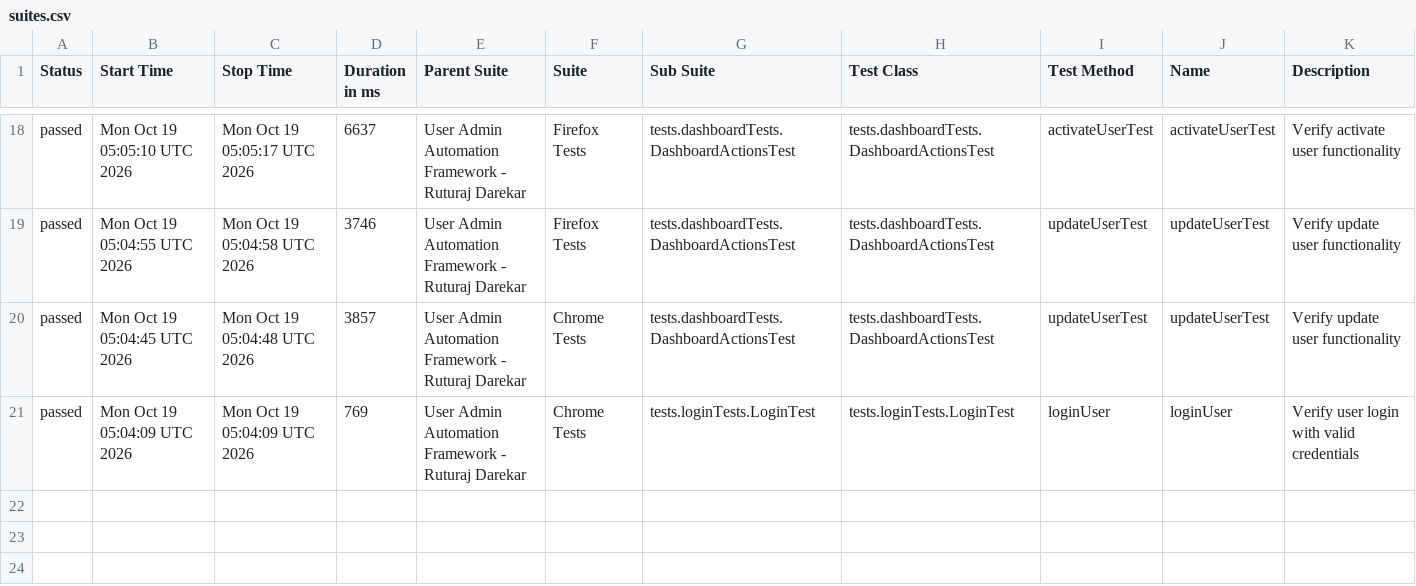
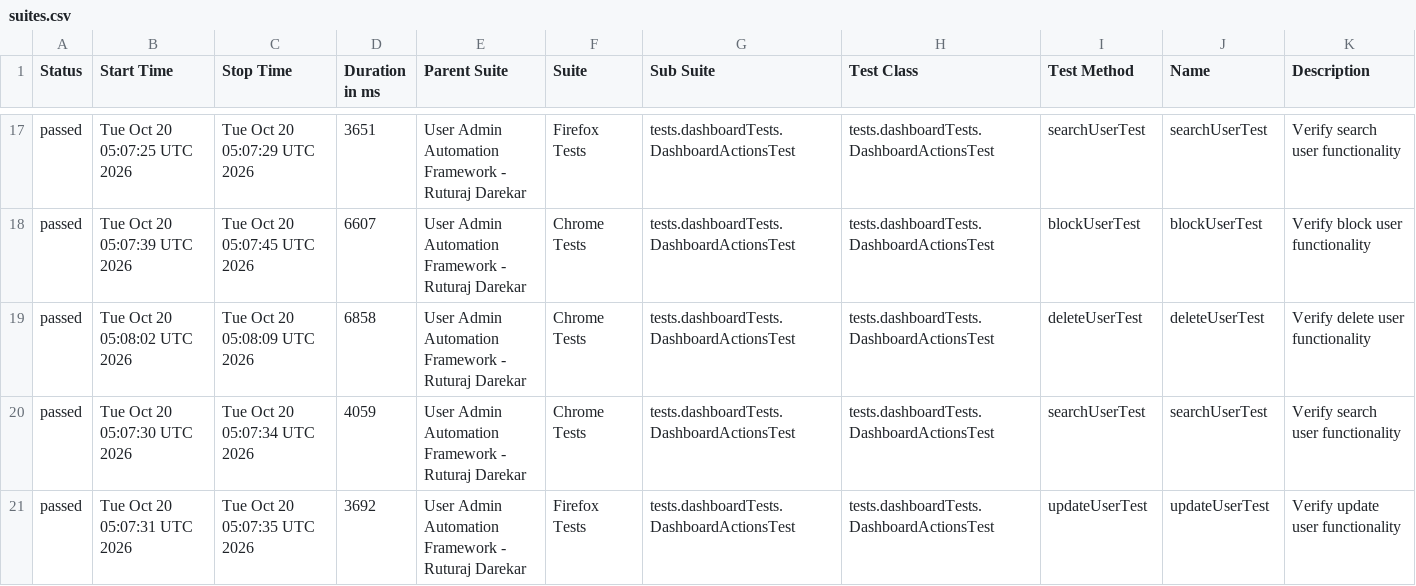
Before and after one commit to Ruturaj0861/user-admin-automation, a CSV file: data/suites.csv, drawn as a sheet; only a part is shown, gaps mark what is left out; the diff covers the shown part only.

```diff
--- a/data/suites.csv
+++ b/data/suites.csv
@@ -18,4 +17,5 @@
-"passed","Mon Oct 19 05:05:10 UTC 2026","Mon Oct 19 05:05:17 UTC 2026","6637","User Admin Automation Framework - Ruturaj Darekar","Firefox Tests","tests.dashboardTests.DashboardActionsTest","tests.dashboardTests.DashboardActionsTest","activateUserTest","activateUserTest","Verify activate user functionality"
-"passed","Mon Oct 19 05:04:55 UTC 2026","Mon Oct 19 05:04:58 UTC 2026","3746","User Admin Automation Framework - Ruturaj Darekar","Firefox Tests","tests.dashboardTests.DashboardActionsTest","tests.dashboardTests.DashboardActionsTest","updateUserTest","updateUserTest","Verify update user functionality"
-"passed","Mon Oct 19 05:04:45 UTC 2026","Mon Oct 19 05:04:48 UTC 2026","3857","User Admin Automation Framework - Ruturaj Darekar","Chrome Tests","tests.dashboardTests.DashboardActionsTest","tests.dashboardTests.DashboardActionsTest","updateUserTest","updateUserTest","Verify update user functionality"
-"passed","Mon Oct 19 05:04:09 UTC 2026","Mon Oct 19 05:04:09 UTC 2026","769","User Admin Automation Framework - Ruturaj Darekar","Chrome Tests","tests.loginTests.LoginTest","tests.loginTests.LoginTest","loginUser","loginUser","Verify user login with valid credentials"
+"passed","Tue Oct 20 05:07:25 UTC 2026","Tue Oct 20 05:07:29 UTC 2026","3651","User Admin Automation Framework - Ruturaj Darekar","Firefox Tests","tests.dashboardTests.DashboardActionsTest","tests.dashboardTests.DashboardActionsTest","searchUserTest","searchUserTest","Verify search user functionality"
+"passed","Tue Oct 20 05:07:39 UTC 2026","Tue Oct 20 05:07:45 UTC 2026","6607","User Admin Automation Framework - Ruturaj Darekar","Chrome Tests","tests.dashboardTests.DashboardActionsTest","tests.dashboardTests.DashboardActionsTest","blockUserTest","blockUserTest","Verify block user functionality"
+"passed","Tue Oct 20 05:08:02 UTC 2026","Tue Oct 20 05:08:09 UTC 2026","6858","User Admin Automation Framework - Ruturaj Darekar","Chrome Tests","tests.dashboardTests.DashboardActionsTest","tests.dashboardTests.DashboardActionsTest","deleteUserTest","deleteUserTest","Verify delete user functionality"
+"passed","Tue Oct 20 05:07:30 UTC 2026","Tue Oct 20 05:07:34 UTC 2026","4059","User Admin Automation Framework - Ruturaj Darekar","Chrome Tests","tests.dashboardTests.DashboardActionsTest","tests.dashboardTests.DashboardActionsTest","searchUserTest","searchUserTest","Verify search user functionality"
+"passed","Tue Oct 20 05:07:31 UTC 2026","Tue Oct 20 05:07:35 UTC 2026","3692","User Admin Automation Framework - Ruturaj Darekar","Firefox Tests","tests.dashboardTests.DashboardActionsTest","tests.dashboardTests.DashboardActionsTest","updateUserTest","updateUserTest","Verify update user functionality"
```
Also changed, not shown: 4 added rows, 5 removed rows and 50 edited cells elsewhere in this file, 55 other files.
